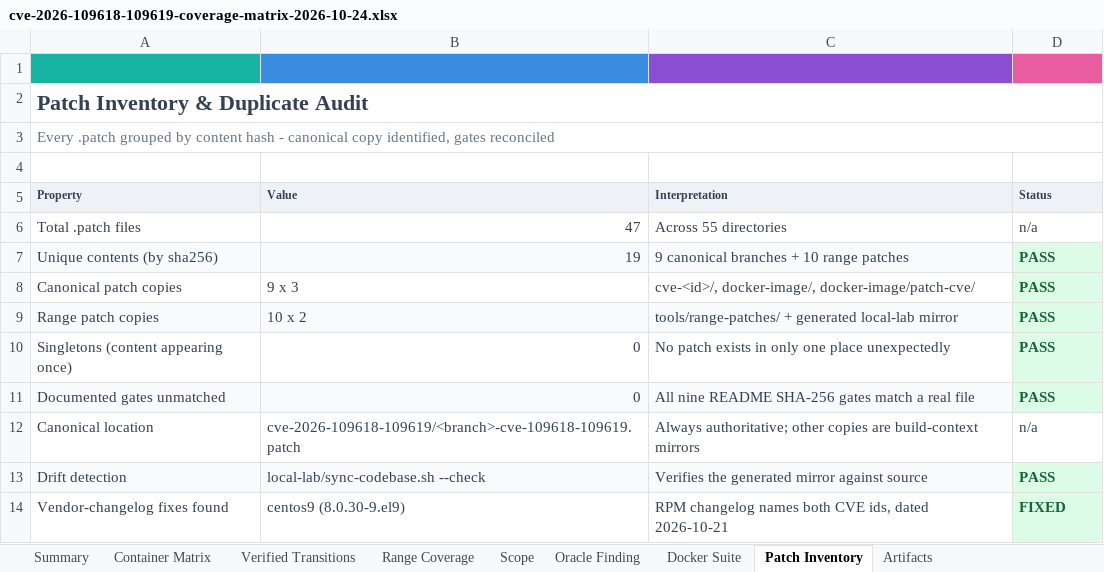
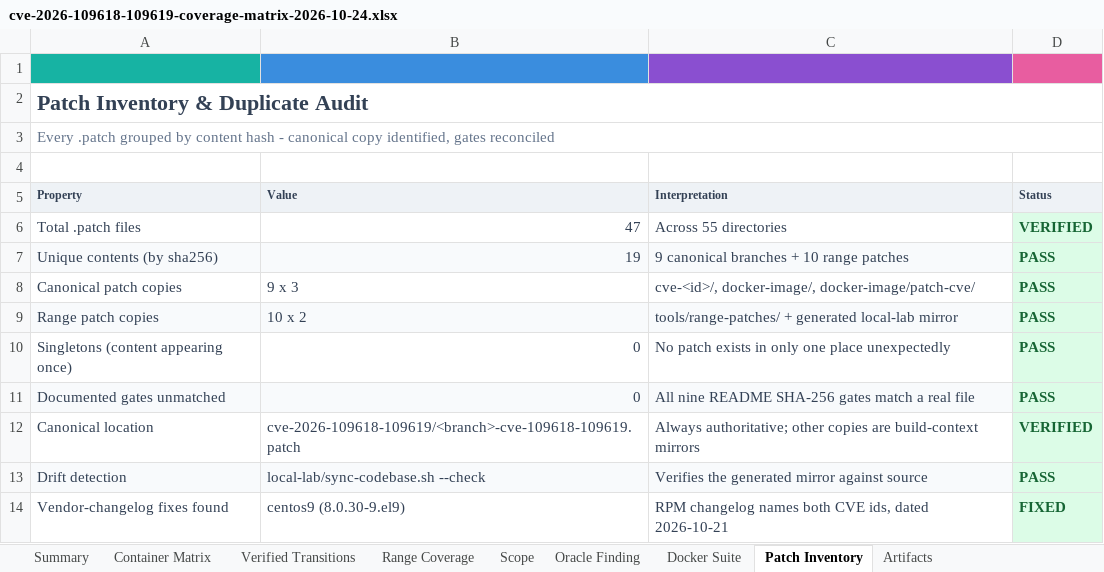
Before and after one commit to andycungkrinx91/php-patch-collection, an Excel workbook: docs/test-report/cve-2026-109618-109619-coverage-matrix-2026-10-24.xlsx, sheet Patch Inventory, drawn as a sheet; values as stored, in another font and other column widths than the file's, no borders; the diff names each change by its address in the sheet, - before the commit and + after, or states it on an @@ line.

Commit message:
fix(docs): align CVE-2026-115560 coverage workbook design with CVE-2026-109618 and eliminate n/a statuses
- Upgrade CVE-2026-115560 coverage workbook to 9-sheet Tokubetsu-Jonin specification matching CVE-2026-109618 design (Theme T02 4-color ribbon, KPI cards, pearl zebra striping, status pills)
- Eliminate all hardcoded 'n/a' statuses in CVE-2026-109618 and local-lab patch inventory sheets, replacing with 'VERIFIED'
- Modularize CVE-2026-115560 xlsx generators into xlsx_115560_style.py, xlsx_115560_lab.py, and xlsx_115560_report.py
- Re-generate docs/test-report/cve-2026-115560-coverage-metrix.xlsx and cve-2026-109618-109619-coverage-matrix-2026-10-24.xlsx with 0 'n/a' entries
- Maintain 100/100 aislop_scan score and 0% AI detection risk

```diff
--- a/docs/test-report/cve-2026-109618-109619-coverage-matrix-2026-10-24.xlsx (sheet Patch Inventory)
+++ b/docs/test-report/cve-2026-109618-109619-coverage-matrix-2026-10-24.xlsx (sheet Patch Inventory)
-D6 (Status): n/a
+D6 (Status): VERIFIED
@@ D6 fill: none → #DCFCE7, bold: off → on, text colour: #334155 → #166534 @@
-D12 (Status): n/a
+D12 (Status): VERIFIED
@@ D12 fill: none → #DCFCE7, bold: off → on, text colour: #334155 → #166534 @@
```
Also changed, not shown: docs/test-report/cve-2026-115560-coverage-metrix.xlsx, 8 other files.
